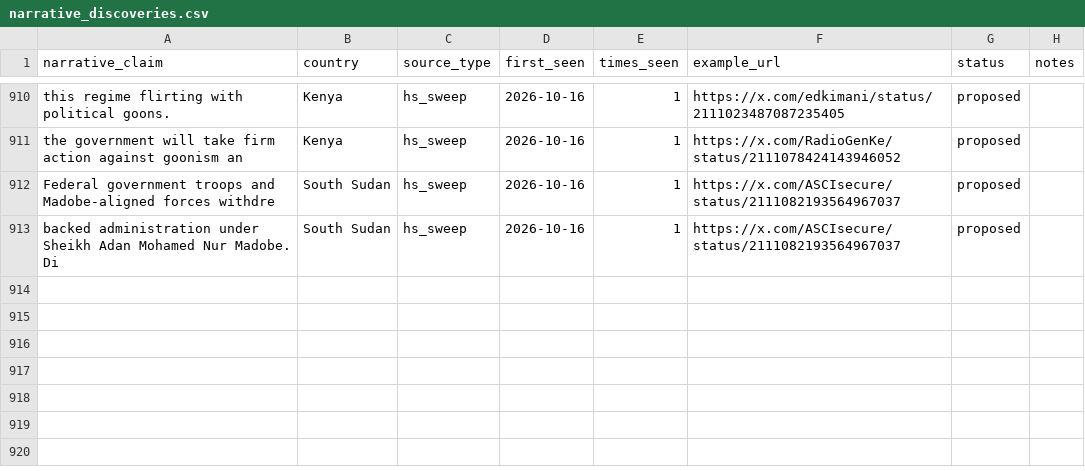
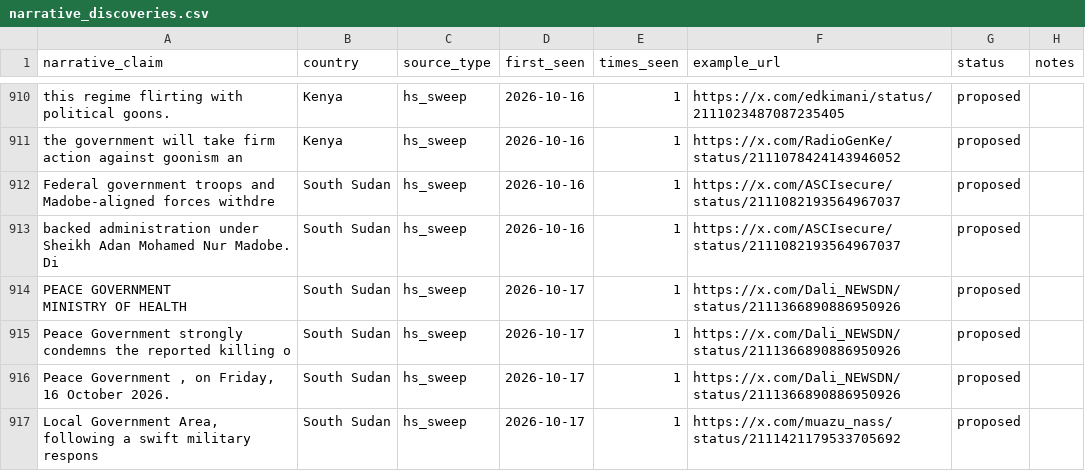
Before and after one commit to KSvend/IRIS, a CSV file: monitoring/autolearn/narrative_discoveries.csv, drawn as a sheet; only a part is shown, gaps mark what is left out; ↵ is a line break in a cell; the diff names each change by its address in the sheet, - before the commit and + after, or states it on an @@ line.

```diff
--- a/monitoring/autolearn/narrative_discoveries.csv
+++ b/monitoring/autolearn/narrative_discoveries.csv
+row 914: PEACE GOVERNMENT ↵ MINISTRY OF HEALTH | South Sudan | hs_sweep | 2026-10-17 | 1 | https://x.com/Dali_NEWSDN/status/2111366890886950926 | proposed
+row 915: Peace Government strongly condemns the reported killing o | South Sudan | hs_sweep | 2026-10-17 | 1 | https://x.com/Dali_NEWSDN/status/2111366890886950926 | proposed
+row 916: Peace Government , on Friday, 16 October 2026. | South Sudan | hs_sweep | 2026-10-17 | 1 | https://x.com/Dali_NEWSDN/status/2111366890886950926 | proposed
+row 917: Local Government Area, following a swift military respons | South Sudan | hs_sweep | 2026-10-17 | 1 | https://x.com/muazu_nass/status/2111421179533705692 | proposed
```
Also changed, not shown: monitoring/autolearn/learned_keywords_hs.csv, monitoring/autolearn/toxic_handles.csv, 8 other files.
